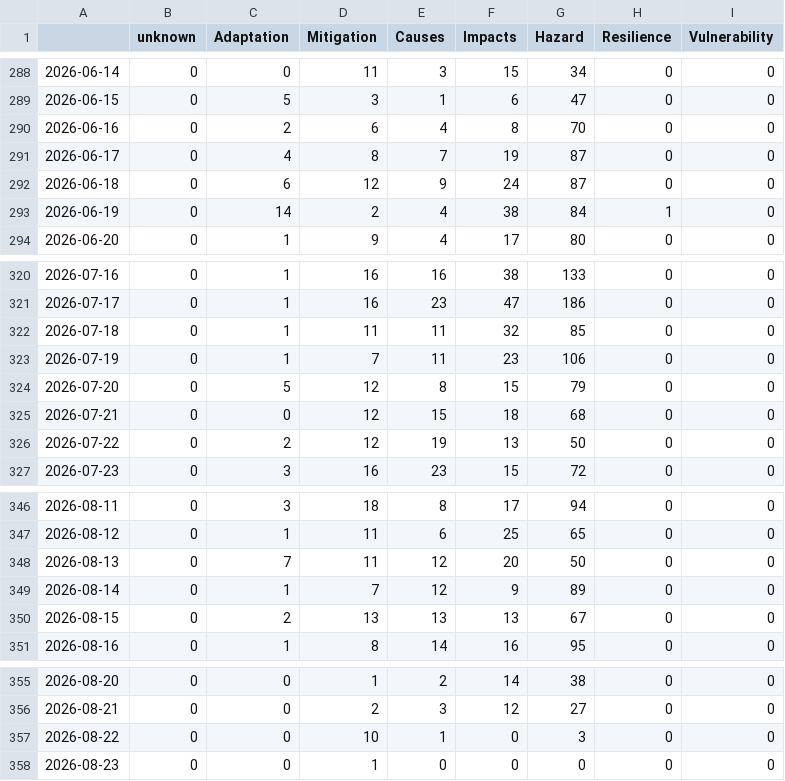
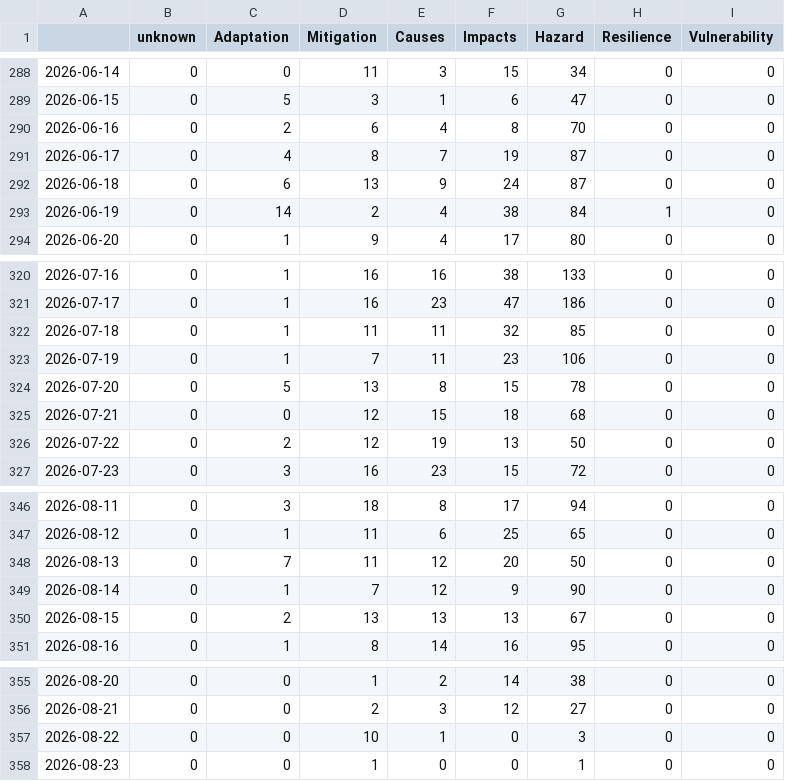
Before and after one commit to ms2329-news/collectionIsComing, a CSV file: csv/topics_date.csv, drawn as a sheet; only a part is shown, gaps mark what is left out.

```diff
--- a/csv/topics_date.csv
+++ b/csv/topics_date.csv
@@ -291,3 +291,3 @@
 2026-06-17,0,4,8,7,19,87,0,0
-2026-06-18,0,6,12,9,24,87,0,0
+2026-06-18,0,6,13,9,24,87,0,0
 2026-06-19,0,14,2,4,38,84,1,0
@@ -323,3 +323,3 @@
 2026-07-19,0,1,7,11,23,106,0,0
-2026-07-20,0,5,12,8,15,79,0,0
+2026-07-20,0,5,13,8,15,78,0,0
 2026-07-21,0,0,12,15,18,68,0,0
@@ -348,3 +348,3 @@
 2026-08-13,0,7,11,12,20,50,0,0
-2026-08-14,0,1,7,12,9,89,0,0
+2026-08-14,0,1,7,12,9,90,0,0
 2026-08-15,0,2,13,13,13,67,0,0
@@ -357,2 +357,2 @@
 2026-08-22,0,0,10,1,0,3,0,0
-2026-08-23,0,0,1,0,0,0,0,0
+2026-08-23,0,0,1,0,0,1,0,0
```
Also changed, not shown: 5 other files.
